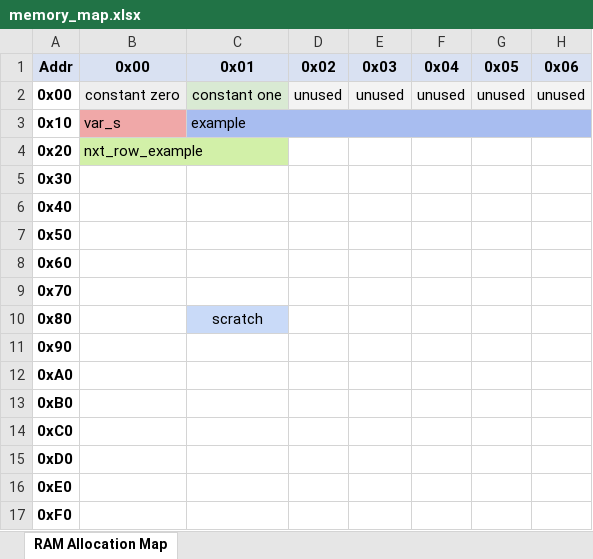
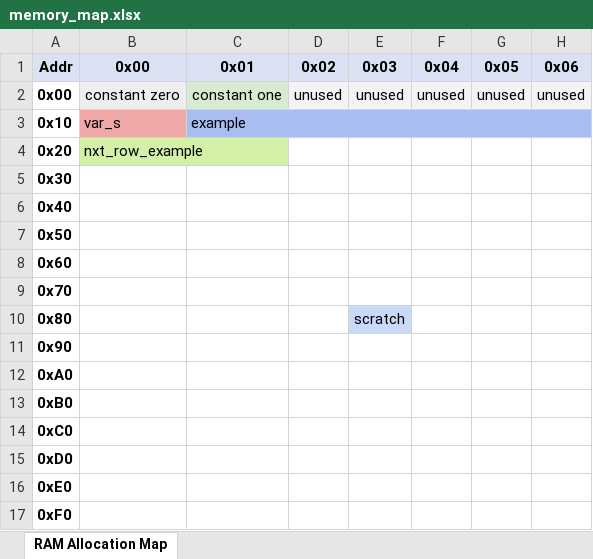
Before and after one commit to Ameero656/OneGate, an Excel workbook: OneGatePython/memory_map.xlsx, sheet RAM Allocation Map, drawn as a sheet; only a part is shown; values as stored, in another font and other column widths than the file's, no borders; the diff names each change by its address in the sheet, - before the commit and + after, or states it on an @@ line.

Commit message:
added full_adder_1b_optimized macro which uses the minimal 9 NAND gates, making memory usage significantly more efficient.

```diff
--- a/OneGatePython/memory_map.xlsx (sheet RAM Allocation Map)
+++ b/OneGatePython/memory_map.xlsx (sheet RAM Allocation Map)
-C10 (0x01): scratch
+C10 (0x01): (empty)
-C10 fill: #C9DAF8
+C10 fill: none
-E10 (0x03): (empty)
+E10 (0x03): scratch
-E10 fill: none
+E10 fill: #C9DAF8
```
Also changed, not shown: 7 other files.
